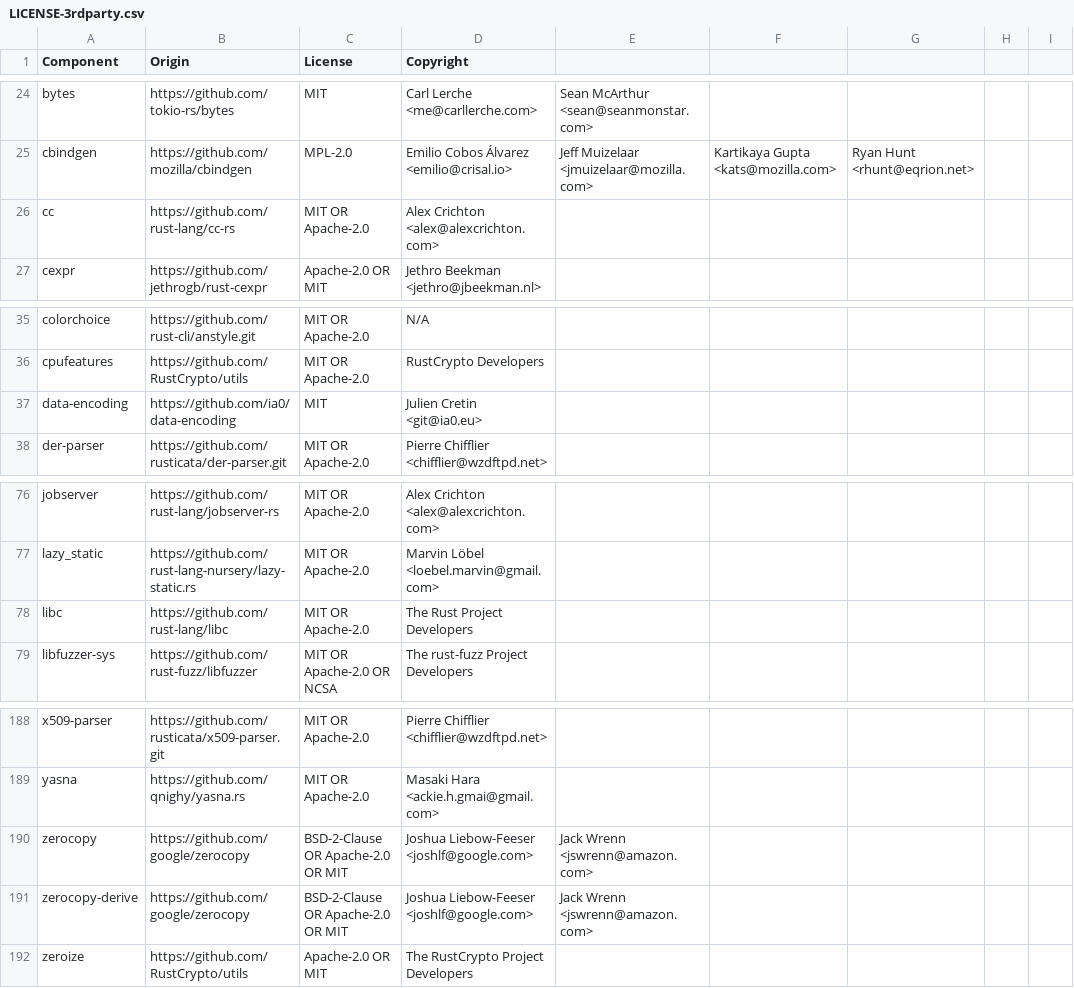
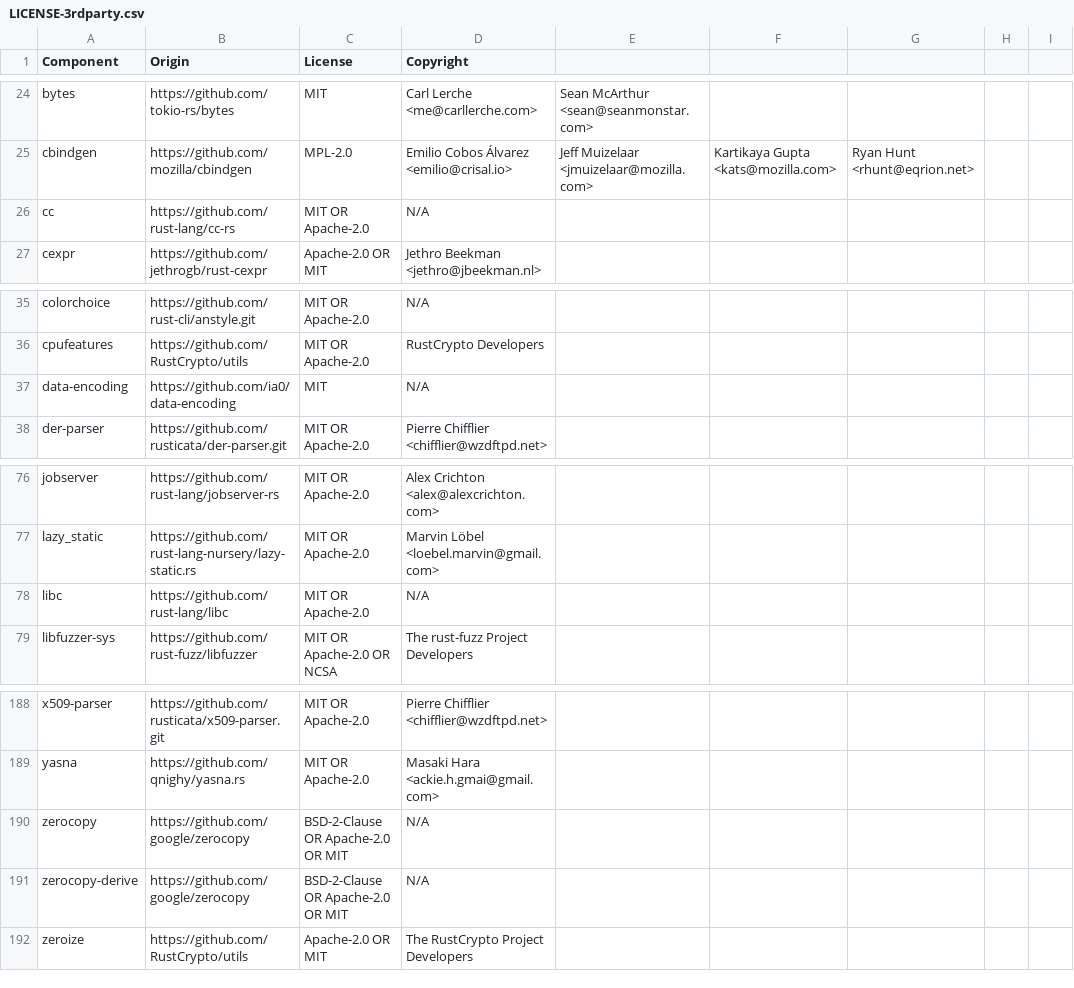
Before and after one commit to DataDog/libdd-rc, a CSV file: LICENSE-3rdparty.csv, drawn as a sheet; only a part is shown, gaps mark what is left out.

Commit message:
ran ./scripts/generate-3rdparty-licenses.sh

```diff
--- a/LICENSE-3rdparty.csv
+++ b/LICENSE-3rdparty.csv
@@ -25,3 +25,3 @@ bytes,https://github.com/tokio-rs/bytes,MIT,Carl Lerche <me@carllerche.com>, Sea
 cbindgen,https://github.com/mozilla/cbindgen,MPL-2.0,Emilio Cobos Álvarez <emilio@crisal.io>, Jeff Muizelaar <jmuizelaar@mozilla.com>, Kartikaya Gupta <kats@mozilla.com>, Ryan Hunt <rhunt@eqrion.net>
-cc,https://github.com/rust-lang/cc-rs,MIT OR Apache-2.0,Alex Crichton <alex@alexcrichton.com>
+cc,https://github.com/rust-lang/cc-rs,MIT OR Apache-2.0,N/A
 cexpr,https://github.com/jethrogb/rust-cexpr,Apache-2.0 OR MIT,Jethro Beekman <jethro@jbeekman.nl>
@@ -36,3 +36,3 @@ colorchoice,https://github.com/rust-cli/anstyle.git,MIT OR Apache-2.0,N/A
 cpufeatures,https://github.com/RustCrypto/utils,MIT OR Apache-2.0,RustCrypto Developers
-data-encoding,https://github.com/ia0/data-encoding,MIT,Julien Cretin <git@ia0.eu>
+data-encoding,https://github.com/ia0/data-encoding,MIT,N/A
 der-parser,https://github.com/rusticata/der-parser.git,MIT OR Apache-2.0,Pierre Chifflier <chifflier@wzdftpd.net>
@@ -77,3 +77,3 @@ jobserver,https://github.com/rust-lang/jobserver-rs,MIT OR Apache-2.0,Alex Crich
 lazy_static,https://github.com/rust-lang-nursery/lazy-static.rs,MIT OR Apache-2.0,Marvin Löbel <loebel.marvin@gmail.com>
-libc,https://github.com/rust-lang/libc,MIT OR Apache-2.0,The Rust Project Developers
+libc,https://github.com/rust-lang/libc,MIT OR Apache-2.0,N/A
 libfuzzer-sys,https://github.com/rust-fuzz/libfuzzer,MIT OR Apache-2.0 OR NCSA,The rust-fuzz Project Developers
@@ -189,4 +189,4 @@ x509-parser,https://github.com/rusticata/x509-parser.git,MIT OR Apache-2.0,Pierr
 yasna,https://github.com/qnighy/yasna.rs,MIT OR Apache-2.0,Masaki Hara <ackie.h.gmai@gmail.com>
-zerocopy,https://github.com/google/zerocopy,BSD-2-Clause OR Apache-2.0 OR MIT,Joshua Liebow-Feeser <joshlf@google.com>, Jack Wrenn <jswrenn@amazon.com>
-zerocopy-derive,https://github.com/google/zerocopy,BSD-2-Clause OR Apache-2.0 OR MIT,Joshua Liebow-Feeser <joshlf@google.com>, Jack Wrenn <jswrenn@amazon.com>
+zerocopy,https://github.com/google/zerocopy,BSD-2-Clause OR Apache-2.0 OR MIT,N/A
+zerocopy-derive,https://github.com/google/zerocopy,BSD-2-Clause OR Apache-2.0 OR MIT,N/A
 zeroize,https://github.com/RustCrypto/utils,Apache-2.0 OR MIT,The RustCrypto Project Developers
```
